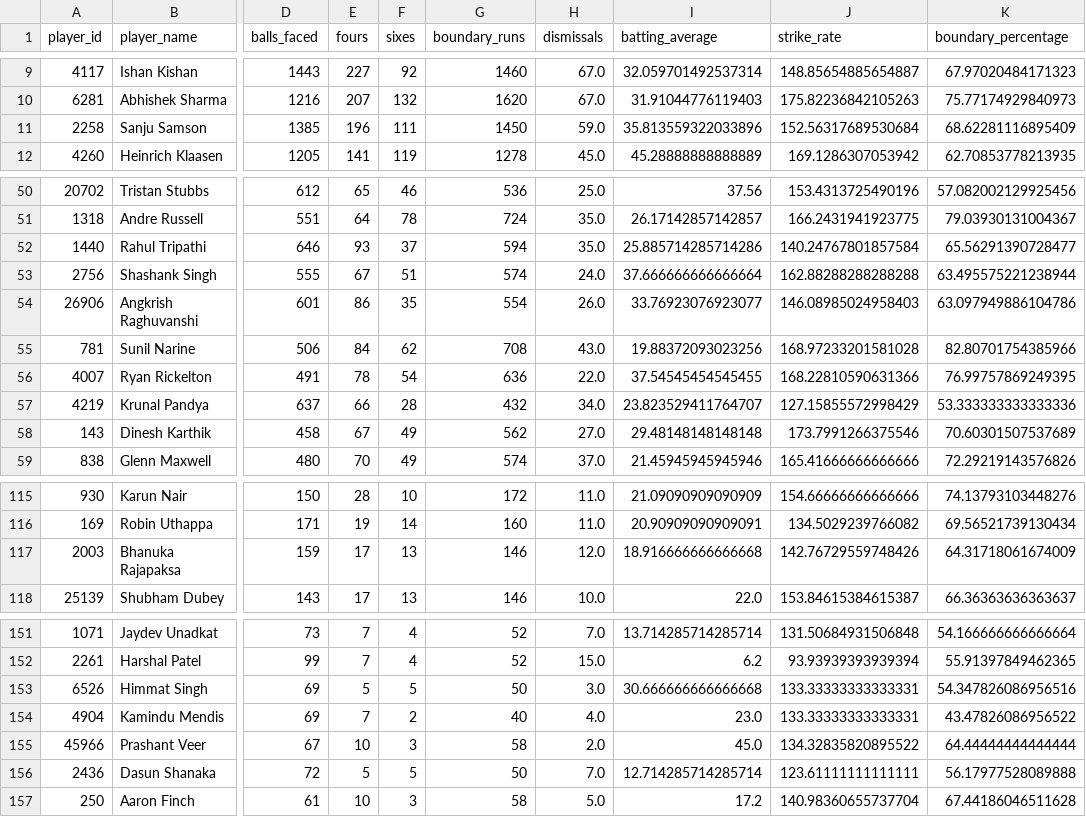
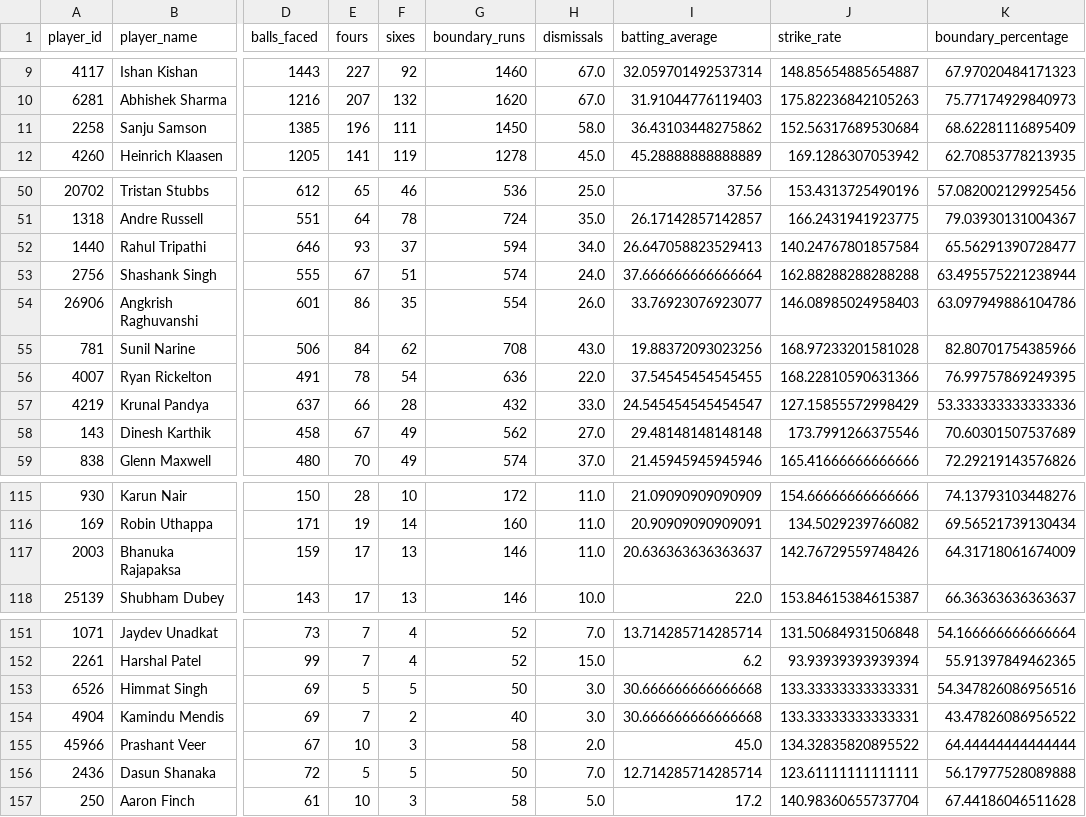
Before and after one commit to rohithjm-ai/SupeRR_Selector, a CSV file: data/processed/ipl_batter_stats.csv, drawn as a sheet; only a part is shown, gaps mark what is left out; the diff names each change by its address in the sheet, - before the commit and + after, or states it on an @@ line.

```diff
--- a/data/processed/ipl_batter_stats.csv
+++ b/data/processed/ipl_batter_stats.csv
-H11 (dismissals): 59.0
+H11 (dismissals): 58.0
-I11 (batting_average): 35.813559322033896
+I11 (batting_average): 36.43103448275862
-H52 (dismissals): 35.0
+H52 (dismissals): 34.0
-I52 (batting_average): 25.885714285714286
+I52 (batting_average): 26.647058823529413
-H57 (dismissals): 34.0
+H57 (dismissals): 33.0
-I57 (batting_average): 23.823529411764707
+I57 (batting_average): 24.545454545454547
-H117 (dismissals): 12.0
+H117 (dismissals): 11.0
-I117 (batting_average): 18.916666666666668
+I117 (batting_average): 20.636363636363637
-H154 (dismissals): 4.0
+H154 (dismissals): 3.0
-I154 (batting_average): 23.0
+I154 (batting_average): 30.666666666666668
```
Also changed, not shown: data/processed/t20i_batter_stats.csv, 5 other files.
